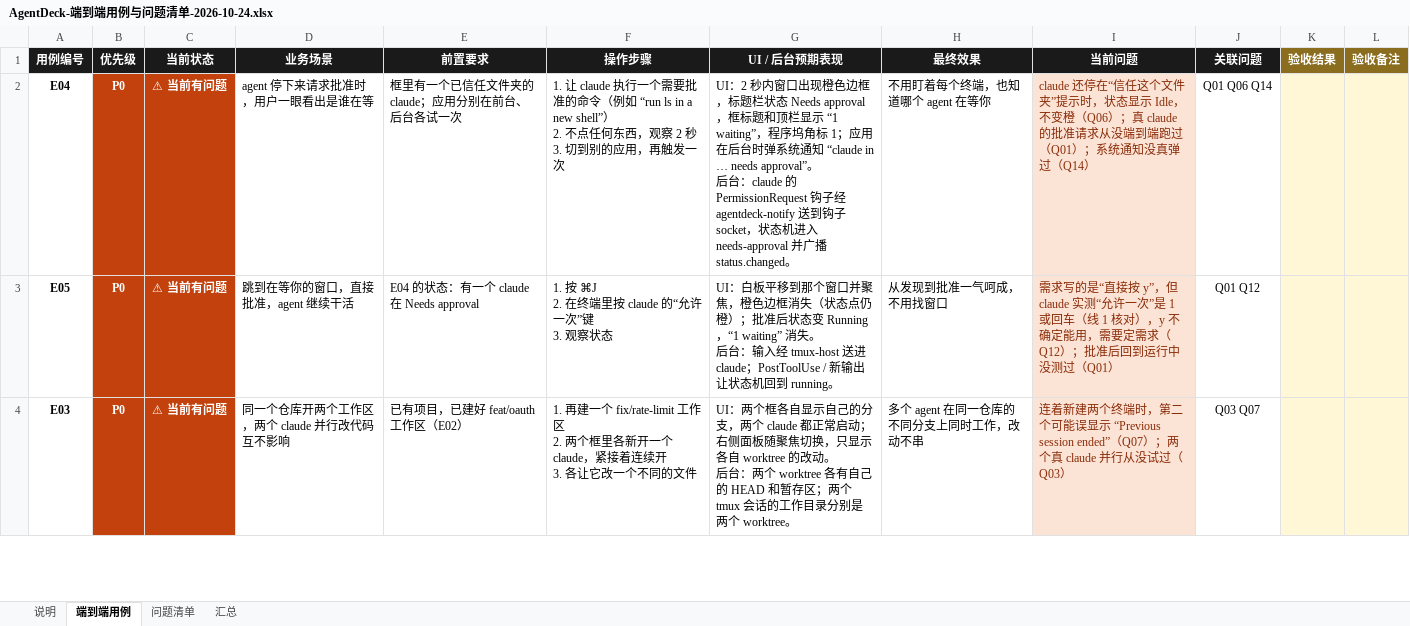
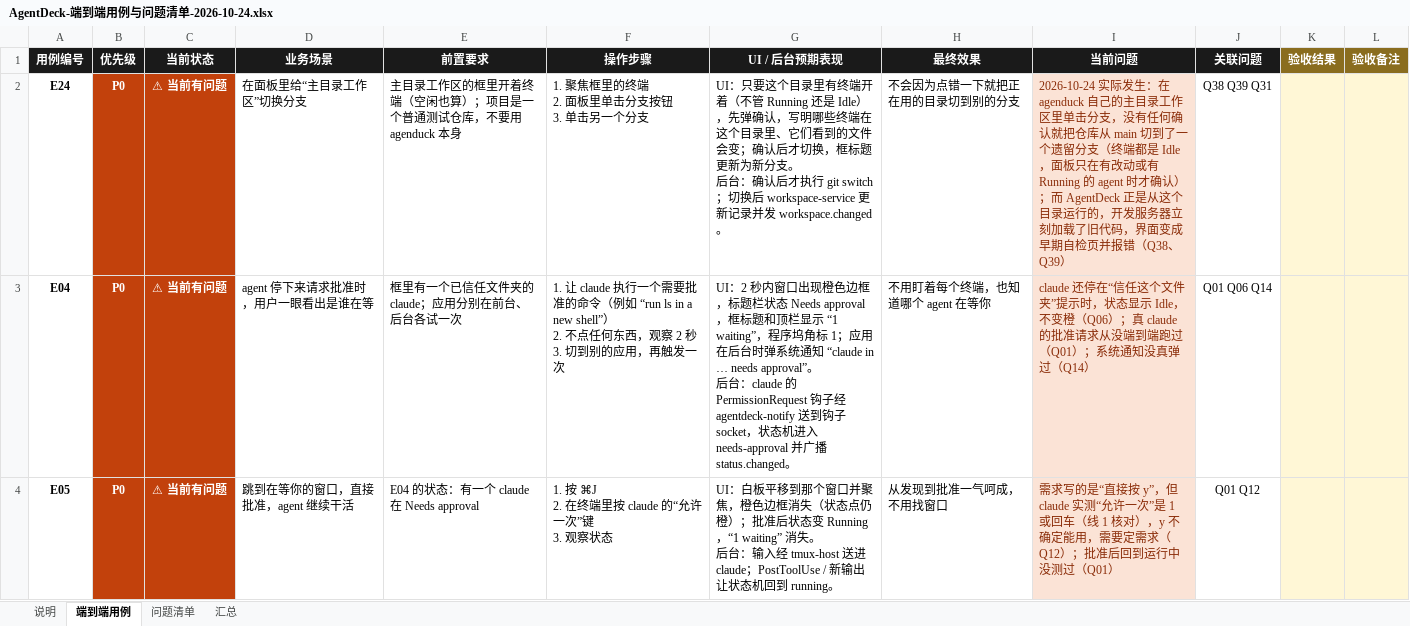
Before and after one commit to Loveforwa/AgentDeck, an Excel workbook: docs/status/AgentDeck-端到端用例与问题清单-2026-10-24.xlsx, sheet 端到端用例, drawn as a sheet; only a part is shown; the shorter side is filled out with more unchanged rows; values as stored, in another font and other column widths than the file's, no borders; conditional formats not drawn; ↵ is a line break in a cell; the diff names each change by its address in the sheet, - before the commit and + after, or states it on an @@ line.

```diff
--- a/docs/status/AgentDeck-端到端用例与问题清单-2026-10-24.xlsx (sheet 端到端用例)
+++ b/docs/status/AgentDeck-端到端用例与问题清单-2026-10-24.xlsx (sheet 端到端用例)
+row 2: E24 | P0 | ⚠ 当前有问题 | 在面板里给“主目录工作区”切换分支 | 主目录工作区的框里开着终端（空闲也算）；项目是一个普通测试仓库，不要用 agenduck 本身 | 1. 聚焦框里的终端 ↵ 2. 面板里单击分支按钮 ↵ 3. 单击另一个分支 | UI：只要这个目录里有终端开着（不管 Running 还是 Idle），先弹确认，写明哪些终端在这个目录里、它们看到的文件会变；确认后才切换，框标题更新为新分支。 ↵ 后台：确认后才执行 git switch；切换后 workspace-service 更新记录并发 workspace.changed。 | 不会因为点错一下就把正在用的目录切到别的分支 | 2026-10-24 实际发生：在 agenduck 自己的主目录工作区里单击分支，没有任何确认就把仓库从 main 切到了一个遗留分支（终端都是 Idle，面板只在有改动或有 Running 的 agent 时才确认）；而 AgentDeck 正是从这个目录运行的，开发服务器立刻加载了旧代码，界面变成早期自检页并报错（Q38、Q39） | Q38 Q39 Q31
```
Also changed, not shown: sheet 问题清单, sheet 汇总, sheet 说明, 4 other files.
